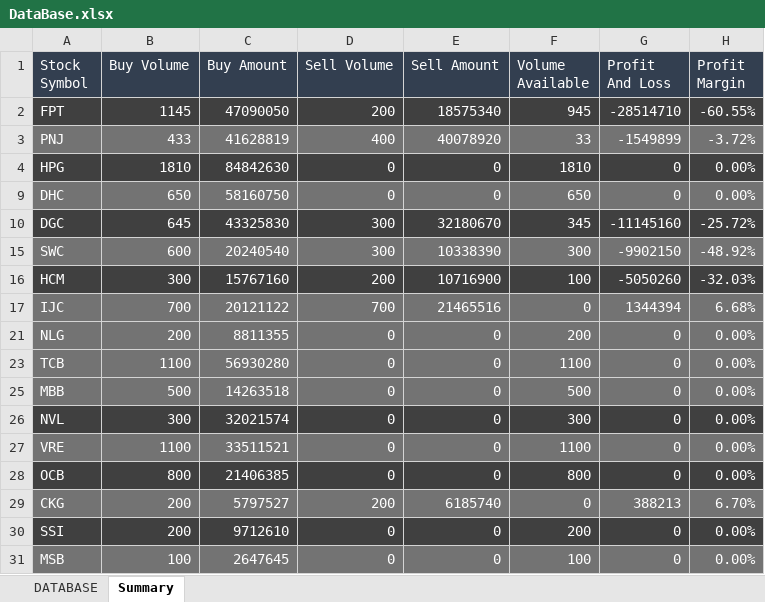
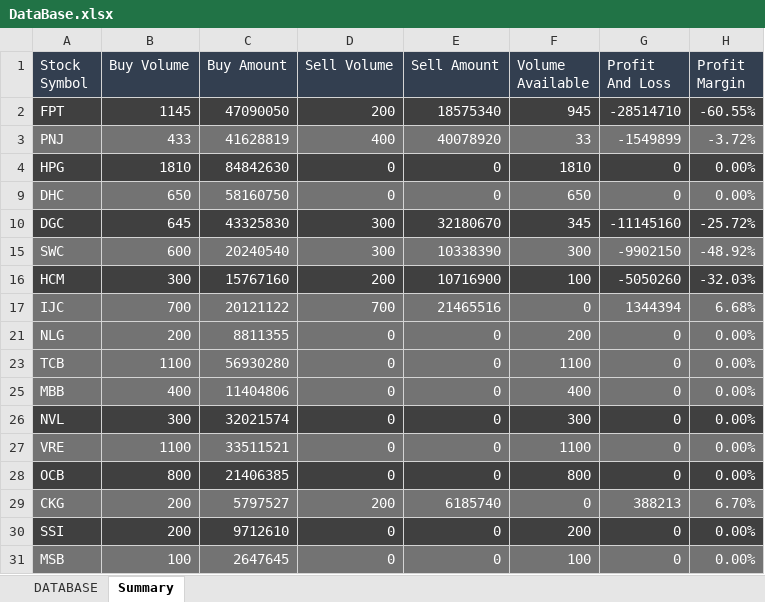
Before and after one commit to takashi92/Uipath, an Excel workbook: MailHandler/Data/DataBase.xlsx, sheet Summary, drawn as a sheet; values as stored, in another font and other column widths than the file's, no borders; table styles not drawn; the diff names each change by its address in the sheet, - before the commit and + after, or states it on an @@ line.

```diff
--- a/MailHandler/Data/DataBase.xlsx (sheet Summary)
+++ b/MailHandler/Data/DataBase.xlsx (sheet Summary)
-B25 (Buy Volume): 500
+B25 (Buy Volume): 400
-C25 (Buy Amount): 14263518
+C25 (Buy Amount): 11404806
-F25 (Volume Available): 500
+F25 (Volume Available): 400
```
Also changed, not shown: 2 other files.
